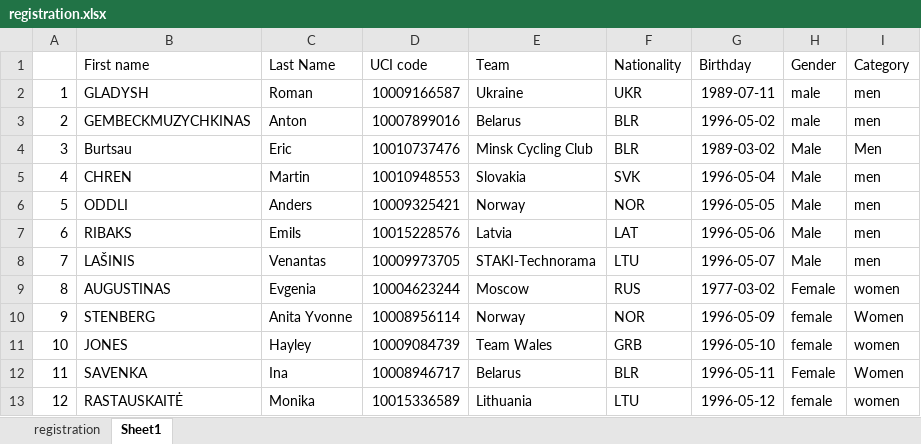
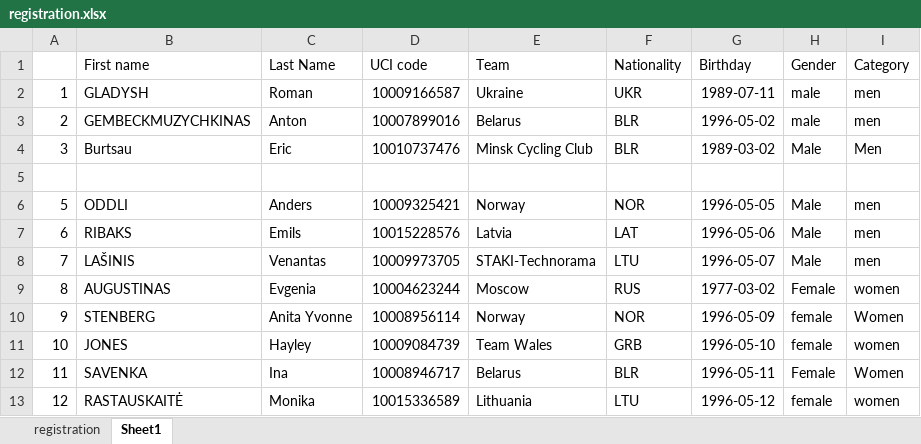
Before and after one commit to migber/omnium, an Excel workbook: server/helpers/registration.xlsx, sheet Sheet1, drawn as a sheet; values as stored, in another font and other column widths than the file's, no borders; the diff names each change by its address in the sheet, - before the commit and + after, or states it on an @@ line.

```diff
--- a/server/helpers/registration.xlsx (sheet Sheet1)
+++ b/server/helpers/registration.xlsx (sheet Sheet1)
-row 5: 4 | CHREN | Martin | 10010948553 | Slovakia | SVK | 1996-05-04 | Male | men
+row 5: (empty)
```
Also changed, not shown: sheet registration, 9 other files.
